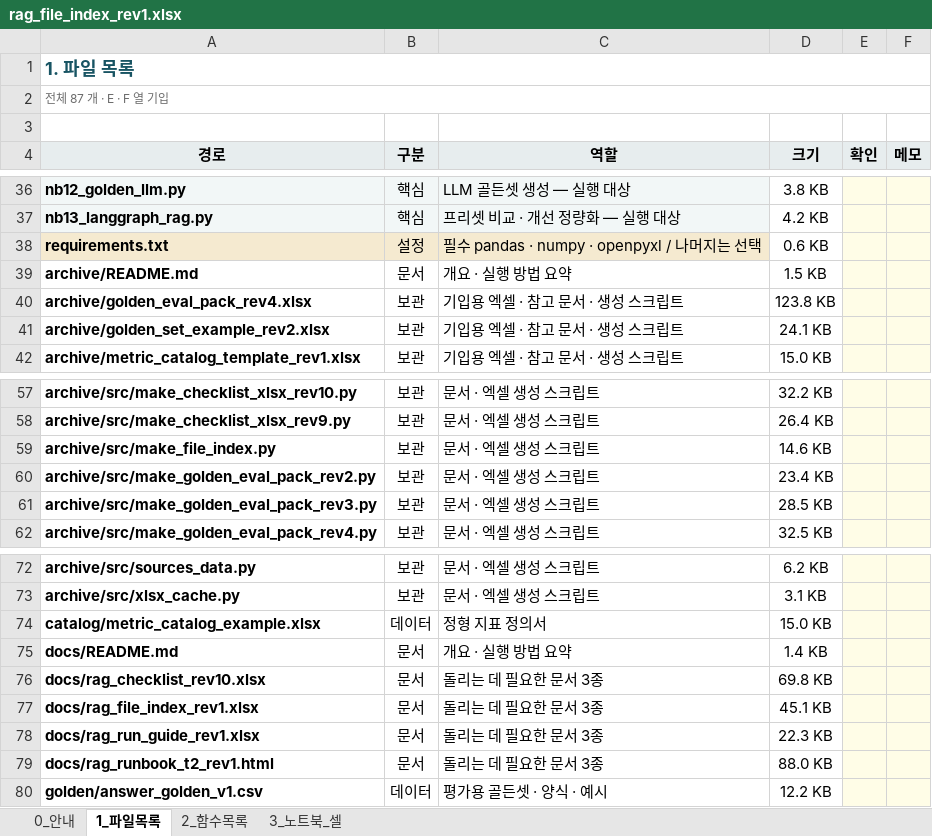
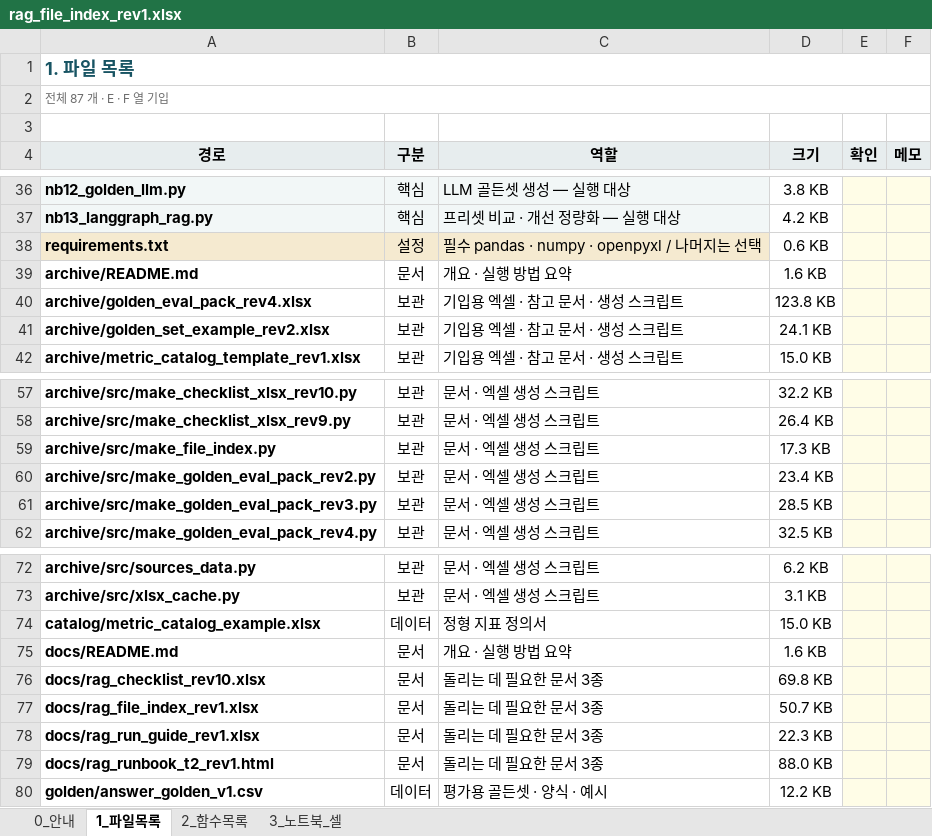
Before and after one commit to saigomad7/rag-lab, an Excel workbook: docs/rag_file_index_rev1.xlsx, sheet 1_파일목록, drawn as a sheet; only a part is shown, gaps mark what is left out; values as stored, in another font and other column widths than the file's, no borders; conditional formats not drawn; the diff names each change by its address in the sheet, - before the commit and + after, or states it on an @@ line.

```diff
--- a/docs/rag_file_index_rev1.xlsx (sheet 1_파일목록)
+++ b/docs/rag_file_index_rev1.xlsx (sheet 1_파일목록)
-D39 (크기): 1.5 KB
+D39 (크기): 1.6 KB
-D59 (크기): 14.6 KB
+D59 (크기): 17.3 KB
-D75 (크기): 1.4 KB
+D75 (크기): 1.6 KB
-D77 (크기): 45.1 KB
+D77 (크기): 50.7 KB
```
Also changed, not shown: sheet 2_함수목록, sheet 3_노트북_셀, 2 other files.
